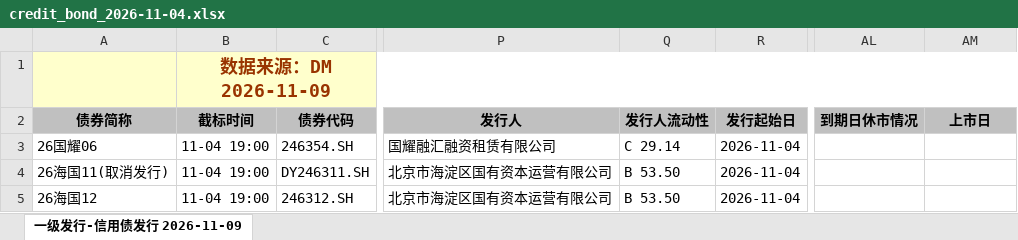
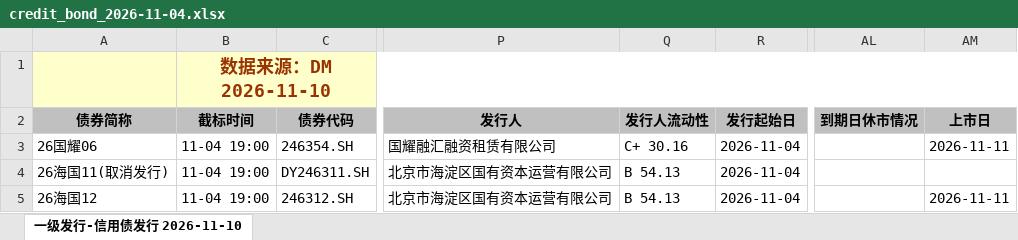
Before and after one commit to geomouse/innodealing-bond-export, an Excel workbook: data/credit_bond_2026-11-04.xlsx, sheet 一级发行-信用债发行 2026-11-10, drawn as a sheet; only a part is shown, gaps mark what is left out; values as stored, in another font and other column widths than the file's, no borders; charts and pictures not drawn; the diff names each change by its address in the sheet, - before the commit and + after, or states it on an @@ line.

```diff
--- a/data/credit_bond_2026-11-04.xlsx (sheet 一级发行-信用债发行 2026-11-10)
+++ b/data/credit_bond_2026-11-04.xlsx (sheet 一级发行-信用债发行 2026-11-10)
-sheet tab: 一级发行-信用债发行 2026-11-09
+sheet tab: 一级发行-信用债发行 2026-11-10
-B1 (截标时间): 数据来源：DM 2026-11-09
+B1 (截标时间): 数据来源：DM 2026-11-10
-Q3 (发行人流动性): C 29.14
+Q3 (发行人流动性): C+ 30.16
-AM3 (上市日): (empty)
+AM3 (上市日): 2026-11-11
-Q4:Q5 (发行人流动性): B 53.50
+Q4:Q5 (发行人流动性): B 54.13
-AM5 (上市日): (empty)
+AM5 (上市日): 2026-11-11
```
Also changed, not shown: data/credit_bond_2026-11-05.xlsx, data/credit_bond_all_2026-11-04.xlsx, 11 other files.
